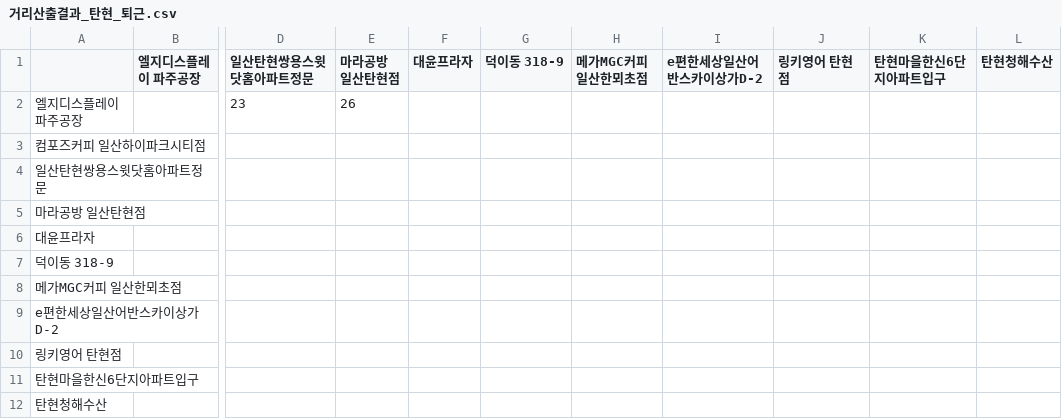
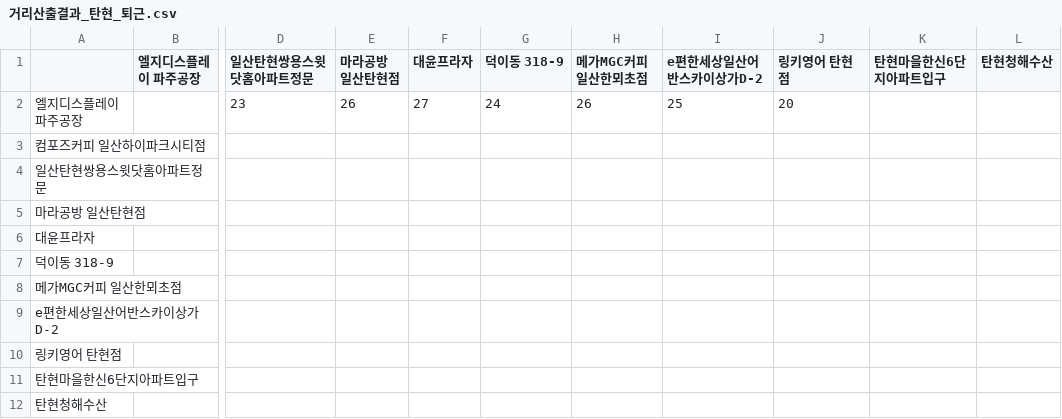
Before and after one commit to sgw0214/VSC, a CSV file: 거리산출결과_탄현_퇴근.csv, drawn as a sheet; only a part is shown, gaps mark what is left out; the diff names each change by its address in the sheet, - before the commit and + after, or states it on an @@ line.

Commit message:
--- Auto Git Commit ---

```diff
--- a/거리산출결과_탄현_퇴근.csv
+++ b/거리산출결과_탄현_퇴근.csv
-F2 (대윤프라자): (empty)
+F2 (대윤프라자): 27
-G2 (덕이동 318-9): (empty)
+G2 (덕이동 318-9): 24
-H2 (메가MGC커피 일산한뫼초점): (empty)
+H2 (메가MGC커피 일산한뫼초점): 26
-I2 (e편한세상일산어반스카이상가D-2): (empty)
+I2 (e편한세상일산어반스카이상가D-2): 25
-J2 (링키영어 탄현점): (empty)
+J2 (링키영어 탄현점): 20
```
